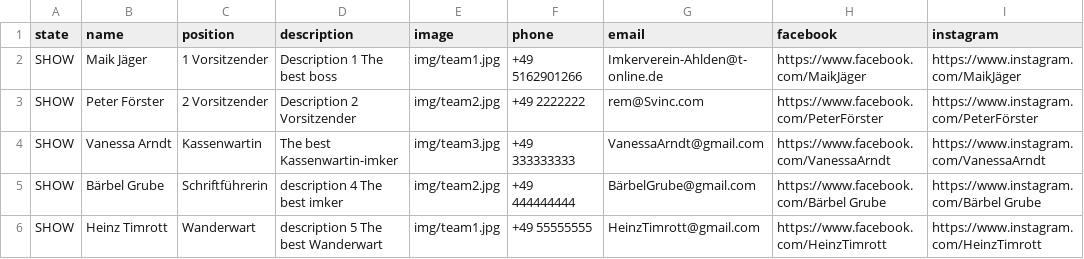
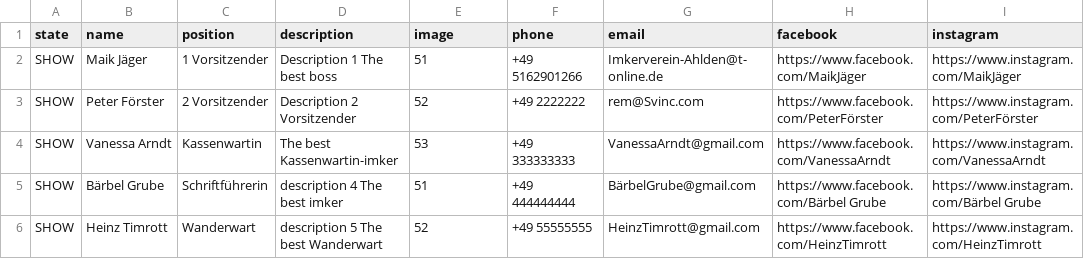
Before and after one commit to StopkinOlexandr/imker_back, a CSV file: src/main/resources/db/data/members.csv, drawn as a sheet.

Commit message:
add files to FileInitialization  and change member.csv

```diff
--- a/src/main/resources/db/data/members.csv
+++ b/src/main/resources/db/data/members.csv
@@ -1,6 +1,6 @@
 state,name,position,description,image,phone,email,facebook,instagram
-SHOW,Maik Jäger,1 Vorsitzender,Description 1 The best boss,img/team1.jpg,+49 5162901266,Imkerverein-Ahlden@t-online.de,https://www.facebook.com/MaikJäger,https://www.instagram.com/MaikJäger
-SHOW,Peter Förster,2 Vorsitzender,Description 2 Vorsitzender,img/team2.jpg,+49 2222222,rem@Svinc.com,https://www.facebook.com/PeterFörster,https://www.instagram.com/PeterFörster
-SHOW,Vanessa Arndt,Kassenwartin, The best Kassenwartin-imker,img/team3.jpg,+49 333333333,VanessaArndt@gmail.com,https://www.facebook.com/VanessaArndt,https://www.instagram.com/VanessaArndt
-SHOW,Bärbel Grube,Schriftführerin,description 4 The best imker,img/team2.jpg,+49 444444444,BärbelGrube@gmail.com,https://www.facebook.com/Bärbel Grube,https://www.instagram.com/Bärbel Grube
-SHOW,Heinz Timrott,Wanderwart,description 5 The best Wanderwart,img/team1.jpg,+49 55555555,HeinzTimrott@gmail.com,https://www.facebook.com/HeinzTimrott,https://www.instagram.com/HeinzTimrott
+SHOW,Maik Jäger,1 Vorsitzender,Description 1 The best boss,51,+49 5162901266,Imkerverein-Ahlden@t-online.de,https://www.facebook.com/MaikJäger,https://www.instagram.com/MaikJäger
+SHOW,Peter Förster,2 Vorsitzender,Description 2 Vorsitzender,52,+49 2222222,rem@Svinc.com,https://www.facebook.com/PeterFörster,https://www.instagram.com/PeterFörster
+SHOW,Vanessa Arndt,Kassenwartin, The best Kassenwartin-imker,53,+49 333333333,VanessaArndt@gmail.com,https://www.facebook.com/VanessaArndt,https://www.instagram.com/VanessaArndt
+SHOW,Bärbel Grube,Schriftführerin,description 4 The best imker,51,+49 444444444,BärbelGrube@gmail.com,https://www.facebook.com/Bärbel Grube,https://www.instagram.com/Bärbel Grube
+SHOW,Heinz Timrott,Wanderwart,description 5 The best Wanderwart,52,+49 55555555,HeinzTimrott@gmail.com,https://www.facebook.com/HeinzTimrott,https://www.instagram.com/HeinzTimrott
```
Also changed, not shown: 2 other files.
